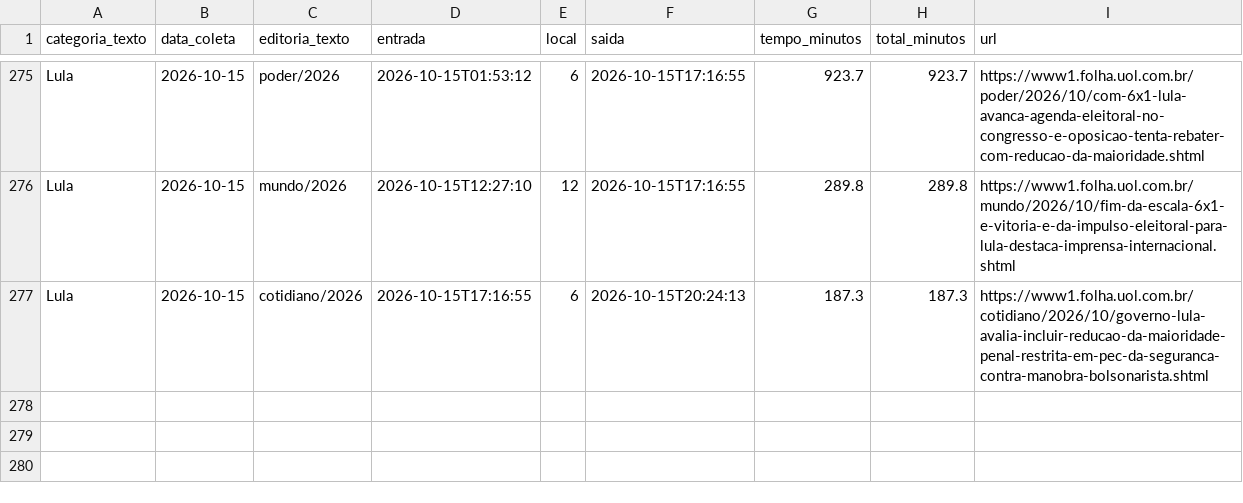
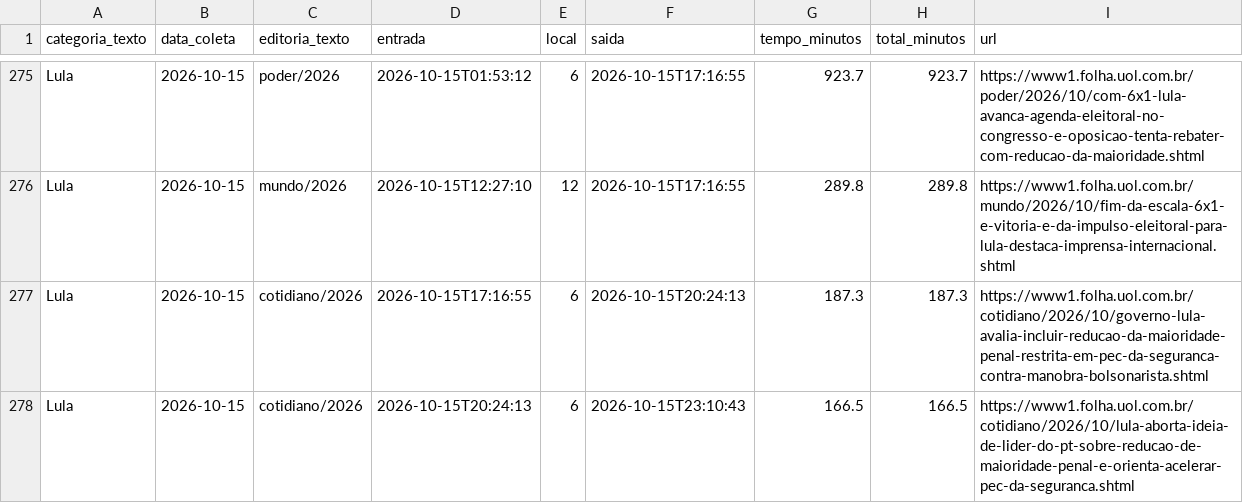
Before and after one commit to saratrindade-droid/equilibrio-eleitoral-2, a CSV file: tempo_home.csv, drawn as a sheet; only a part is shown, gaps mark what is left out; the diff names each change by its address in the sheet, - before the commit and + after, or states it on an @@ line.

Commit message:
Atualiza coleta tempo-na-home

```diff
--- a/tempo_home.csv
+++ b/tempo_home.csv
+row 278: Lula | 2026-10-15 | cotidiano/2026 | 2026-10-15T20:24:13 | 6 | 2026-10-15T23:10:43 | 166.5 | 166.5 | https://www1.folha.uol.com.br/cotidiano/2026/10/lula-aborta-ideia-de-lider-do-pt-sobre-reducao-de-maioridade-penal-e-orienta-acelerar-pec-da-seguranca.shtml
```
Also changed, not shown: 1 other file.
